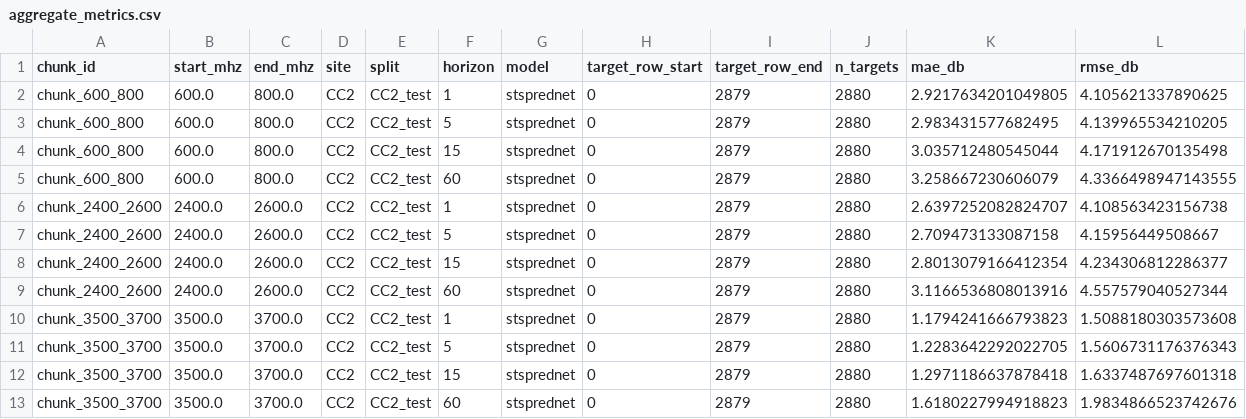
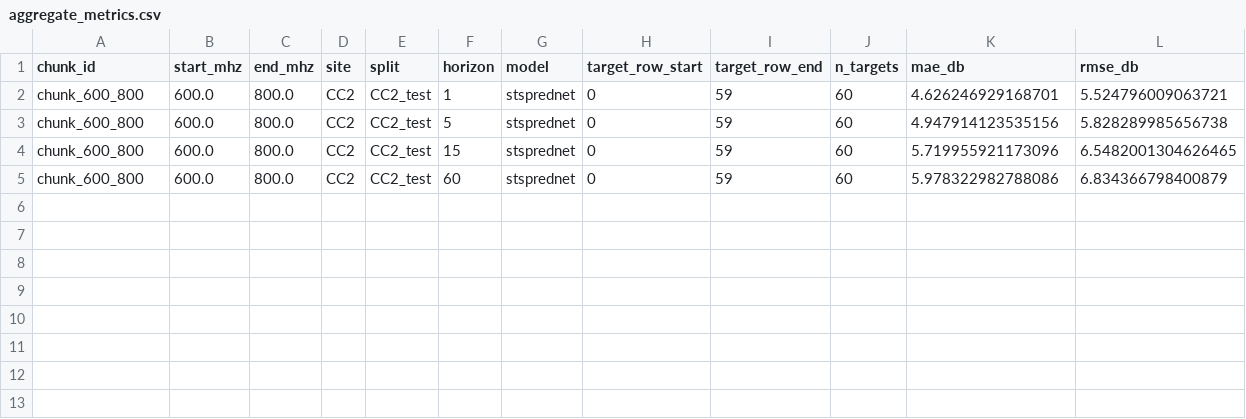
Before and after one commit to Demii-7/spectrum-usage, a CSV file: training/results/STS-PredNet/aggregate_metrics.csv, drawn as a sheet.

```diff
--- a/training/results/STS-PredNet/aggregate_metrics.csv
+++ b/training/results/STS-PredNet/aggregate_metrics.csv
@@ -1,13 +1,5 @@
 chunk_id,start_mhz,end_mhz,site,split,horizon,model,target_row_start,target_row_end,n_targets,mae_db,rmse_db
-chunk_600_800,600.0,800.0,CC2,CC2_test,1,stsprednet,0,2879,2880,2.9217634201049805,4.105621337890625
-chunk_600_800,600.0,800.0,CC2,CC2_test,5,stsprednet,0,2879,2880,2.983431577682495,4.139965534210205
-chunk_600_800,600.0,800.0,CC2,CC2_test,15,stsprednet,0,2879,2880,3.035712480545044,4.171912670135498
-chunk_600_800,600.0,800.0,CC2,CC2_test,60,stsprednet,0,2879,2880,3.258667230606079,4.3366498947143555
-chunk_2400_2600,2400.0,2600.0,CC2,CC2_test,1,stsprednet,0,2879,2880,2.6397252082824707,4.108563423156738
-chunk_2400_2600,2400.0,2600.0,CC2,CC2_test,5,stsprednet,0,2879,2880,2.709473133087158,4.15956449508667
-chunk_2400_2600,2400.0,2600.0,CC2,CC2_test,15,stsprednet,0,2879,2880,2.8013079166412354,4.234306812286377
-chunk_2400_2600,2400.0,2600.0,CC2,CC2_test,60,stsprednet,0,2879,2880,3.1166536808013916,4.557579040527344
-chunk_3500_3700,3500.0,3700.0,CC2,CC2_test,1,stsprednet,0,2879,2880,1.1794241666793823,1.5088180303573608
-chunk_3500_3700,3500.0,3700.0,CC2,CC2_test,5,stsprednet,0,2879,2880,1.2283642292022705,1.5606731176376343
-chunk_3500_3700,3500.0,3700.0,CC2,CC2_test,15,stsprednet,0,2879,2880,1.2971186637878418,1.6337487697601318
-chunk_3500_3700,3500.0,3700.0,CC2,CC2_test,60,stsprednet,0,2879,2880,1.6180227994918823,1.9834866523742676
+chunk_600_800,600.0,800.0,CC2,CC2_test,1,stsprednet,0,59,60,4.626246929168701,5.524796009063721
+chunk_600_800,600.0,800.0,CC2,CC2_test,5,stsprednet,0,59,60,4.947914123535156,5.828289985656738
+chunk_600_800,600.0,800.0,CC2,CC2_test,15,stsprednet,0,59,60,5.719955921173096,6.5482001304626465
+chunk_600_800,600.0,800.0,CC2,CC2_test,60,stsprednet,0,59,60,5.978322982788086,6.834366798400879
```
Also changed, not shown: training/results/ConvLSTM/aggregate_metrics.csv, training/results/ConvLSTM/chunk_600_800_training_log.csv, 29 other files.
